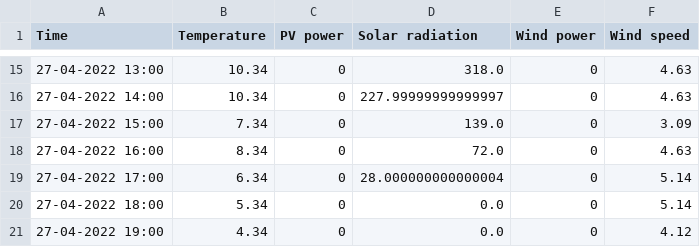
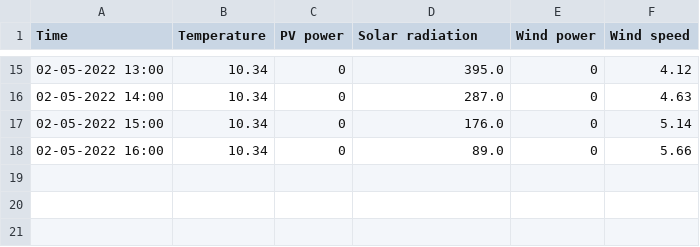
Before and after one commit to BasianLesi/lstm-forecasting, a CSV file: data/weather/present.csv, drawn as a sheet; only a part is shown, gaps mark what is left out; the diff covers the shown part only.

```diff
--- a/data/weather/present.csv
+++ b/data/weather/present.csv
@@ -15,7 +15,4 @@ Time,Temperature,PV power,Solar radiation,Wind power,Wind speed
-27-04-2022 13:00,10.34,0,318.0,0,4.63
-27-04-2022 14:00,10.34,0,227.99999999999997,0,4.63
-27-04-2022 15:00,7.34,0,139.0,0,3.09
-27-04-2022 16:00,8.34,0,72.0,0,4.63
-27-04-2022 17:00,6.34,0,28.000000000000004,0,5.14
-27-04-2022 18:00,5.34,0,0.0,0,5.14
-27-04-2022 19:00,4.34,0,0.0,0,4.12
+02-05-2022 13:00,10.34,0,395.0,0,4.12
+02-05-2022 14:00,10.34,0,287.0,0,4.63
+02-05-2022 15:00,10.34,0,176.0,0,5.14
+02-05-2022 16:00,10.34,0,89.0,0,5.66
```
Also changed, not shown: 4 added rows, 4 removed rows and 23 edited cells elsewhere in this file, data/predictions/pv_predicted.csv, data/weather/future.csv, 7 other files.
